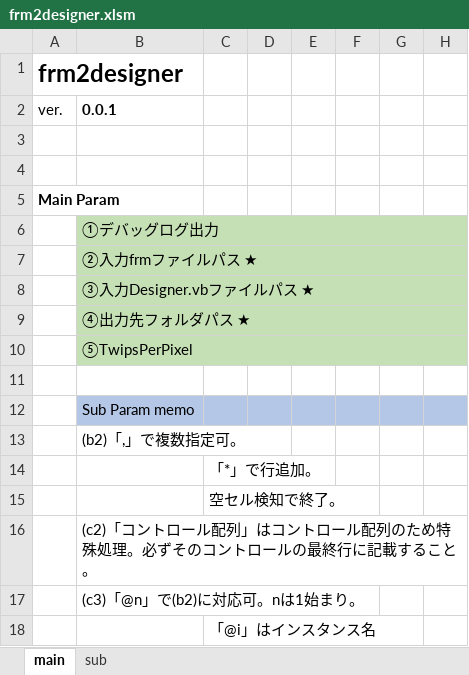
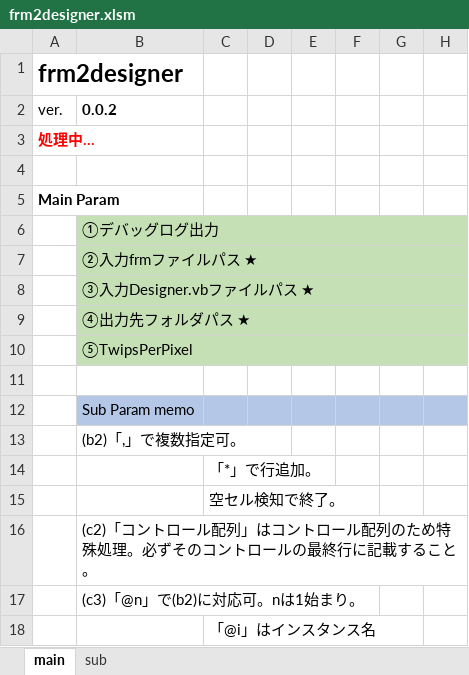
Before and after one commit to mtk57/PublicMemo, an Excel workbook: VBA/frm2designer/frm2designer.xlsm, sheet main, drawn as a sheet; only a part is shown; values as stored, in another font and other column widths than the file's, no borders; charts and pictures not drawn; the diff names each change by its address in the sheet, - before the commit and + after, or states it on an @@ line.

```diff
--- a/VBA/frm2designer/frm2designer.xlsm (sheet main)
+++ b/VBA/frm2designer/frm2designer.xlsm (sheet main)
-B2: 0.0.1
+B2: 0.0.2
-A3 (ver.): (empty)
+A3 (ver.): 処理中...
```
Also changed, not shown: 4 other files.
